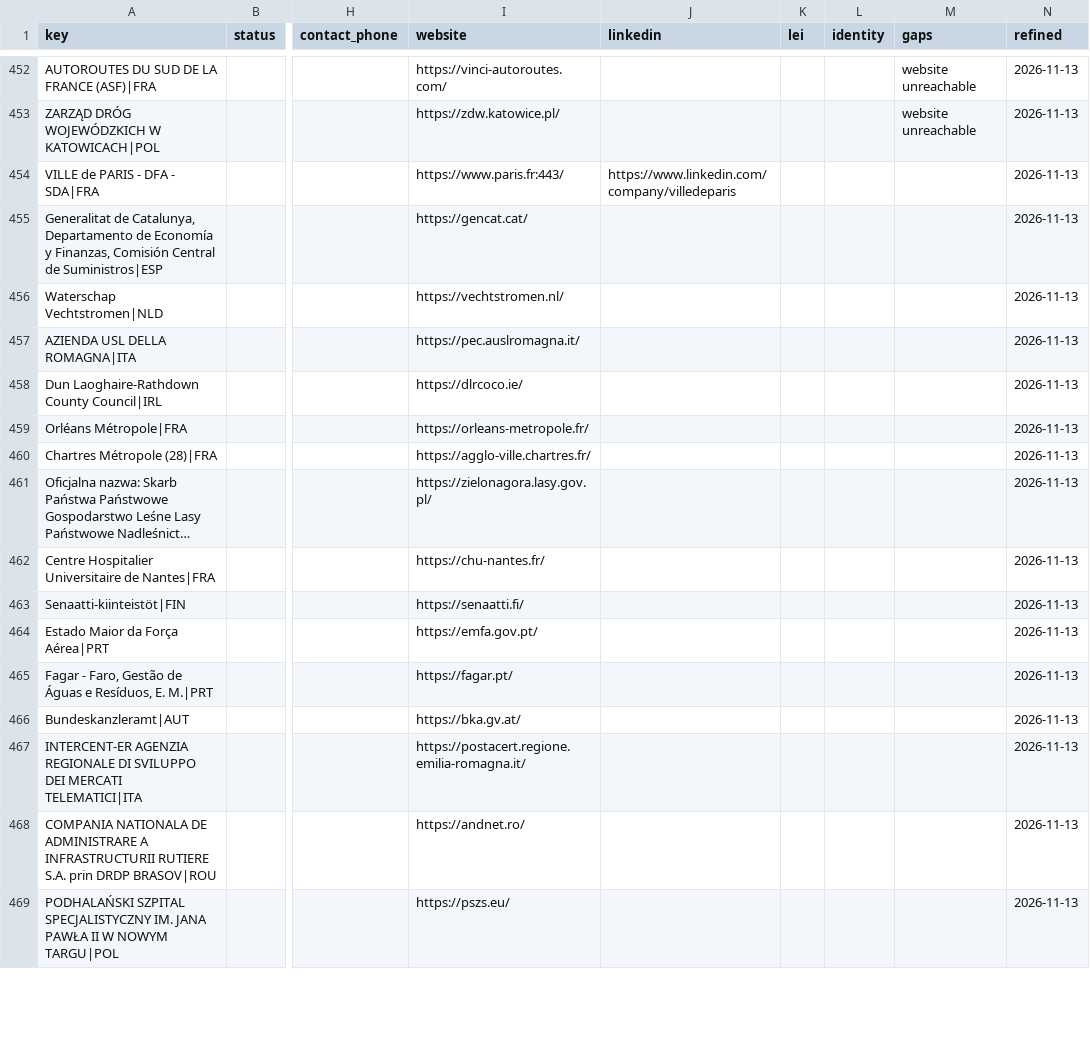
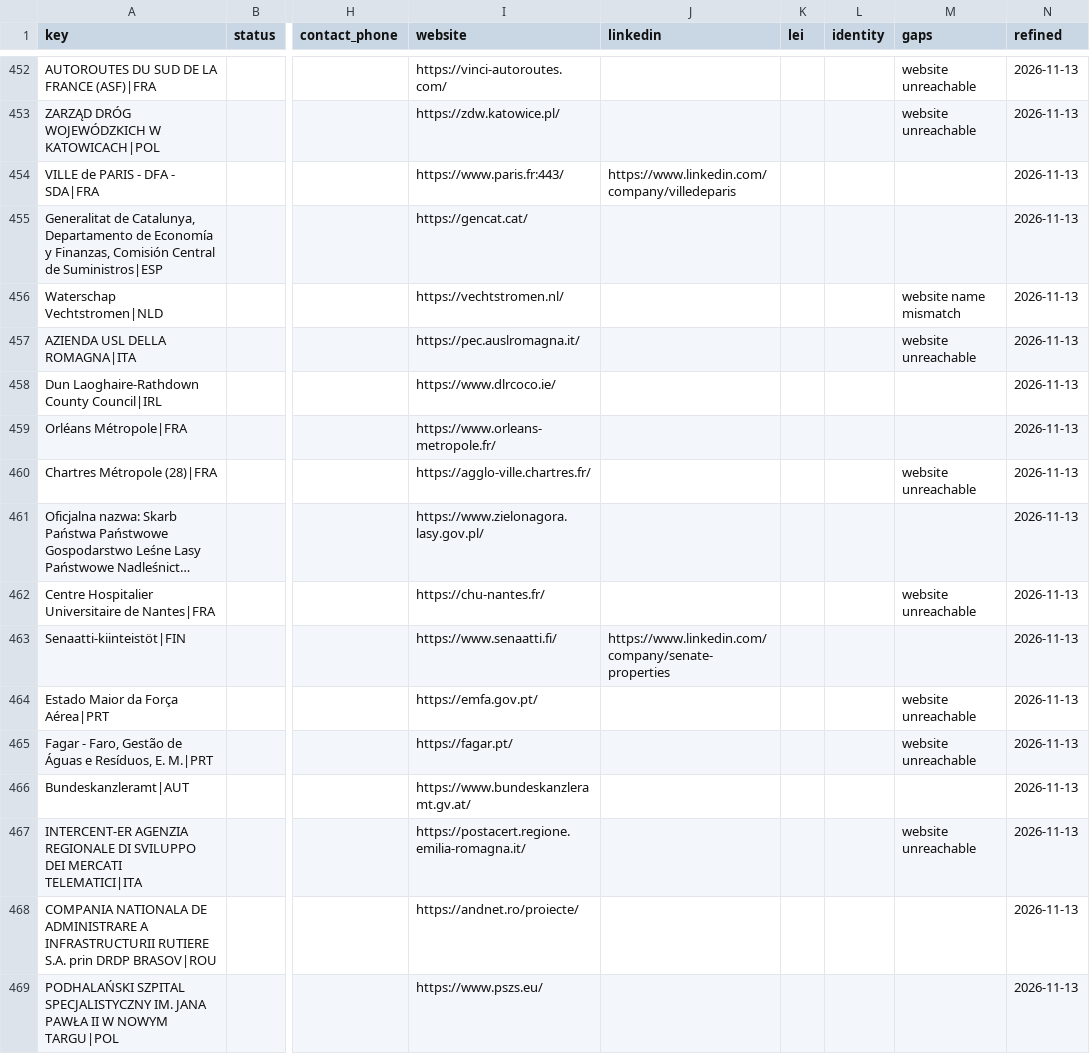
Before and after one commit to etaram/commodity-feeder, a CSV file: data/leads/refined/buyers.csv, drawn as a sheet; only a part is shown, gaps mark what is left out; long unchanged cells end in …; the diff covers the shown part only; the diff names each change by its address in the sheet, - before the commit and + after, or states it on an @@ line.

```diff
--- a/data/leads/refined/buyers.csv
+++ b/data/leads/refined/buyers.csv
-M456 (gaps): (empty)
+M456 (gaps): website name mismatch
-M457 (gaps): (empty)
+M457 (gaps): website unreachable
-I458 (website): https://dlrcoco.ie/
+I458 (website): https://www.dlrcoco.ie/
-I459 (website): https://orleans-metropole.fr/
+I459 (website): https://www.orleans-metropole.fr/
-M460 (gaps): (empty)
+M460 (gaps): website unreachable
-I461 (website): https://zielonagora.lasy.gov.pl/
+I461 (website): https://www.zielonagora.lasy.gov.pl/
-M462 (gaps): (empty)
+M462 (gaps): website unreachable
-I463 (website): https://senaatti.fi/
+I463 (website): https://www.senaatti.fi/
-J463 (linkedin): (empty)
+J463 (linkedin): https://www.linkedin.com/company/senate-properties
-M464:M465 (gaps): (empty)
+M464:M465 (gaps): website unreachable
-I466 (website): https://bka.gv.at/
+I466 (website): https://www.bundeskanzleramt.gv.at/
-M467 (gaps): (empty)
+M467 (gaps): website unreachable
-I468 (website): https://andnet.ro/
+I468 (website): https://andnet.ro/proiecte/
-I469 (website): https://pszs.eu/
+I469 (website): https://www.pszs.eu/
```
Also changed, not shown: 183 edited cells elsewhere in this file, data/leads/refined/accounts.csv, data/leads/refined/tenders.csv, 1 other file.
